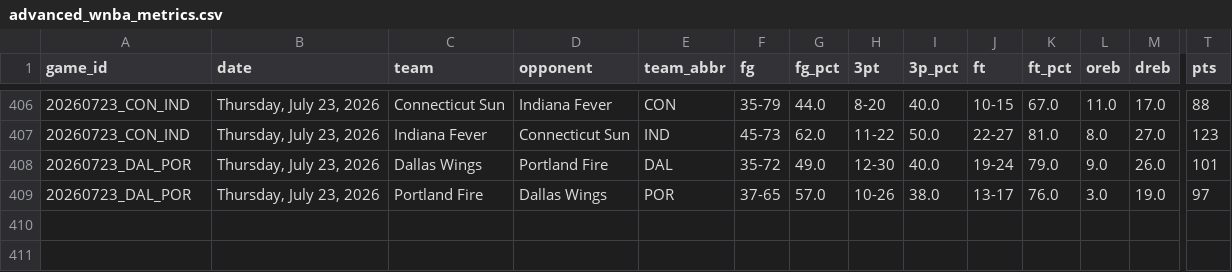
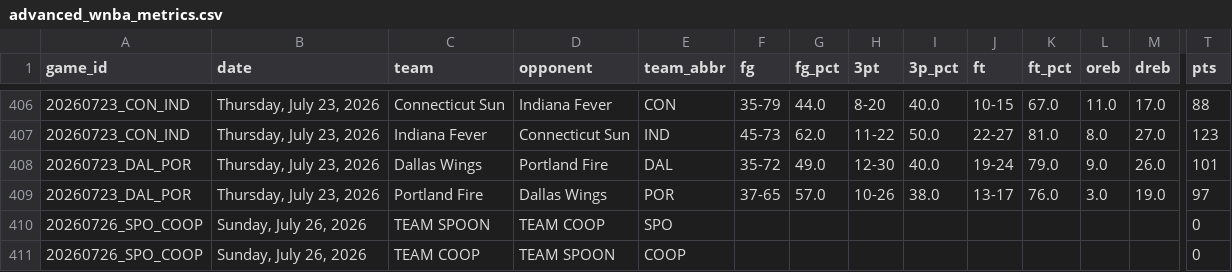
Before and after one commit to MikeOzomah/wnba-matchup-intelligence, a CSV file: outputs/advanced_wnba_metrics.csv, drawn as a sheet; only a part is shown, gaps mark what is left out; rows hold the shown columns only; the diff names each change by its address in the sheet, - before the commit and + after, or states it on an @@ line.

```diff
--- a/outputs/advanced_wnba_metrics.csv
+++ b/outputs/advanced_wnba_metrics.csv
+row 410: 20260726_SPO_COOP | Sunday, July 26, 2026 | TEAM SPOON | TEAM COOP | SPO |  |  |  |  |  |  |  |  | 0
+row 411: 20260726_SPO_COOP | Sunday, July 26, 2026 | TEAM COOP | TEAM SPOON | COOP |  |  |  |  |  |  |  |  | 0
```
Also changed, not shown: data/full_wnba_team_stats.csv.
